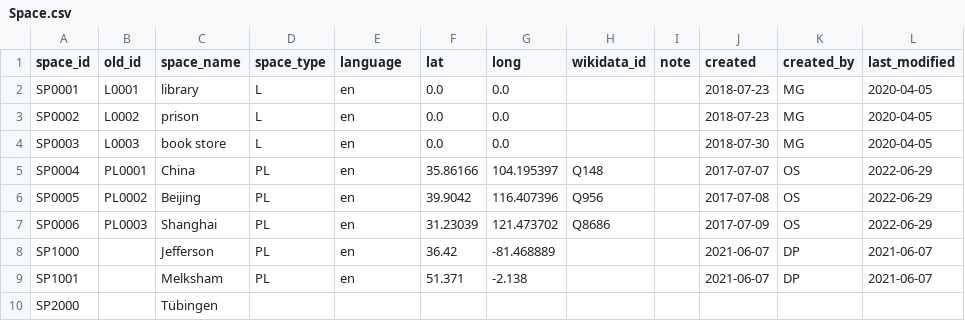
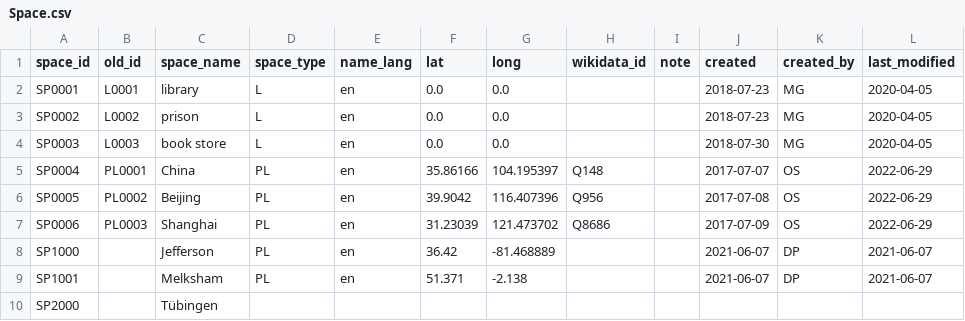
Before and after one commit to readchina/ReadActor, a CSV file: src/CSV/Space.csv, drawn as a sheet; only a part is shown; the diff names each change by its address in the sheet, - before the commit and + after, or states it on an @@ line.

```diff
--- a/src/CSV/Space.csv
+++ b/src/CSV/Space.csv
-E1: language
+E1: name_lang
```
Also changed, not shown: 1 other file.
